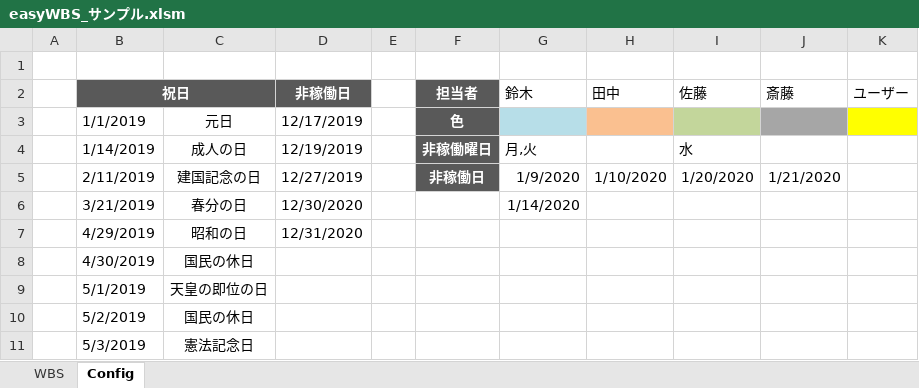
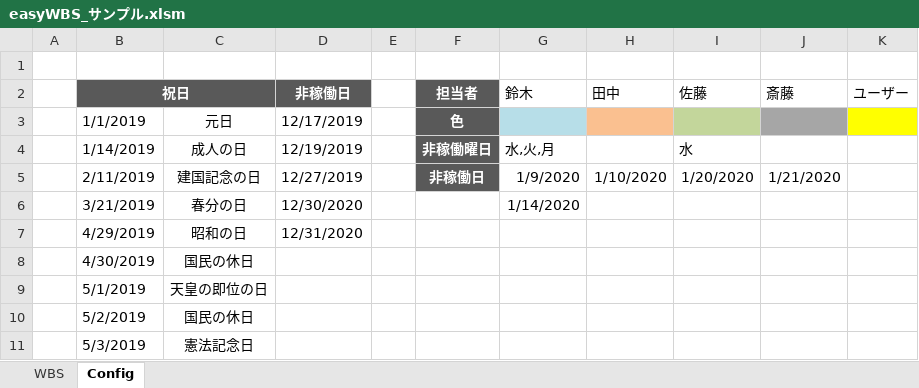
Before and after one commit to kktrip/excel, an Excel workbook: easyWBS_サンプル.xlsm, sheet Config, drawn as a sheet; only a part is shown; values as stored, in another font and other column widths than the file's, no borders; conditional formats not drawn; the diff names each change by its address in the sheet, - before the commit and + after, or states it on an @@ line.

```diff
--- a/easyWBS_サンプル.xlsm (sheet Config)
+++ b/easyWBS_サンプル.xlsm (sheet Config)
-G4 (鈴木): 月,火
+G4 (鈴木): 水,火,月
```
Also changed, not shown: sheet WBS.
